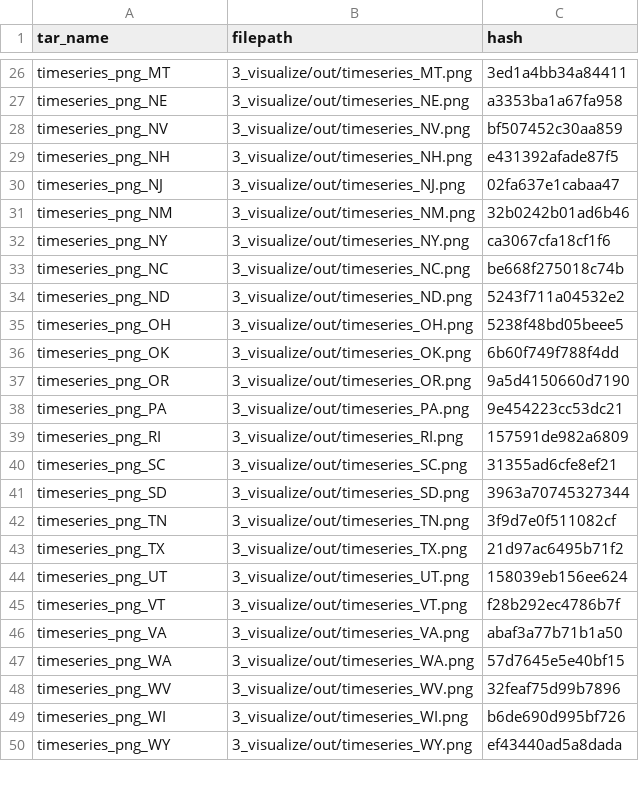
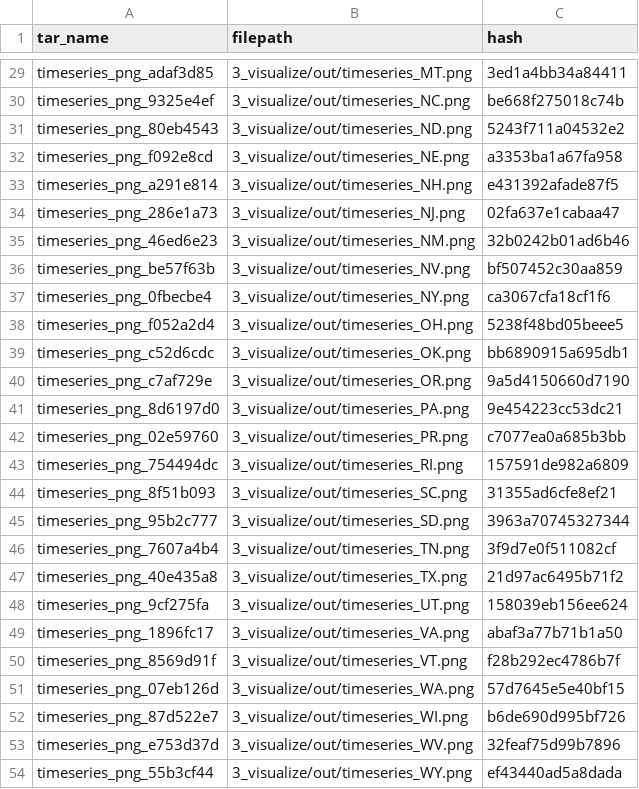
Before and after one commit to hcorson-dosch-usgs/ds-pipelines-targets-3, a CSV file: 3_visualize/log/summary_state_timeseries.csv, drawn as a sheet; only a part is shown, gaps mark what is left out; removed rows and columns are numbered as before the commit, all else as after; the diff covers the shown part only; the diff names each change by its address in the sheet, - before the commit and + after, or states it on an @@ line.

Commit message:
New summary csv with dynamic branching target names

```diff
--- a/3_visualize/log/summary_state_timeseries.csv
+++ b/3_visualize/log/summary_state_timeseries.csv
-A29 (tar_name): timeseries_png_MT
+A29 (tar_name): timeseries_png_adaf3d85
+row 30: timeseries_png_9325e4ef | 3_visualize/out/timeseries_NC.png | be668f275018c74b
+row 31: timeseries_png_80eb4543 | 3_visualize/out/timeseries_ND.png | 5243f711a04532e2
-A32 (tar_name): timeseries_png_NE
+A32 (tar_name): timeseries_png_f092e8cd
-row 28: timeseries_png_NV | 3_visualize/out/timeseries_NV.png | bf507452c30aa859
-A33 (tar_name): timeseries_png_NH
+A33 (tar_name): timeseries_png_a291e814
-A34 (tar_name): timeseries_png_NJ
+A34 (tar_name): timeseries_png_286e1a73
-A35 (tar_name): timeseries_png_NM
+A35 (tar_name): timeseries_png_46ed6e23
+row 36: timeseries_png_be57f63b | 3_visualize/out/timeseries_NV.png | bf507452c30aa859
-A37 (tar_name): timeseries_png_NY
+A37 (tar_name): timeseries_png_0fbecbe4
-row 33: timeseries_png_NC | 3_visualize/out/timeseries_NC.png | be668f275018c74b
-row 34: timeseries_png_ND | 3_visualize/out/timeseries_ND.png | 5243f711a04532e2
-A38 (tar_name): timeseries_png_OH
+A38 (tar_name): timeseries_png_f052a2d4
-A39 (tar_name): timeseries_png_OK
+A39 (tar_name): timeseries_png_c52d6cdc
-C39 (hash): 6b60f749f788f4dd
+C39 (hash): bb6890915a695db1
-A40 (tar_name): timeseries_png_OR
+A40 (tar_name): timeseries_png_c7af729e
-A41 (tar_name): timeseries_png_PA
+A41 (tar_name): timeseries_png_8d6197d0
+row 42: timeseries_png_02e59760 | 3_visualize/out/timeseries_PR.png | c7077ea0a685b3bb
-A43 (tar_name): timeseries_png_RI
+A43 (tar_name): timeseries_png_754494dc
-A44 (tar_name): timeseries_png_SC
+A44 (tar_name): timeseries_png_8f51b093
-A45 (tar_name): timeseries_png_SD
+A45 (tar_name): timeseries_png_95b2c777
-A46 (tar_name): timeseries_png_TN
+A46 (tar_name): timeseries_png_7607a4b4
-A47 (tar_name): timeseries_png_TX
+A47 (tar_name): timeseries_png_40e435a8
-A48 (tar_name): timeseries_png_UT
+A48 (tar_name): timeseries_png_9cf275fa
-row 45: timeseries_png_VT | 3_visualize/out/timeseries_VT.png | f28b292ec4786b7f
-A49 (tar_name): timeseries_png_VA
+A49 (tar_name): timeseries_png_1896fc17
+row 50: timeseries_png_8569d91f | 3_visualize/out/timeseries_VT.png | f28b292ec4786b7f
-A51 (tar_name): timeseries_png_WA
+A51 (tar_name): timeseries_png_07eb126d
-row 48: timeseries_png_WV | 3_visualize/out/timeseries_WV.png | 32feaf75d99b7896
-A52 (tar_name): timeseries_png_WI
+A52 (tar_name): timeseries_png_87d522e7
+row 53: timeseries_png_e753d37d | 3_visualize/out/timeseries_WV.png | 32feaf75d99b7896
-A54 (tar_name): timeseries_png_WY
+A54 (tar_name): timeseries_png_55b3cf44
```
Also changed, not shown: 9 added rows, 10 removed rows and 18 edited cells elsewhere in this file.
